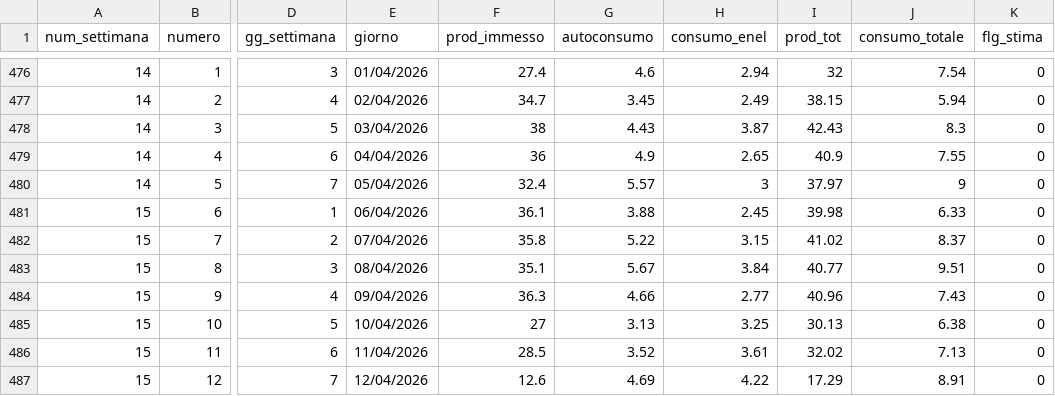
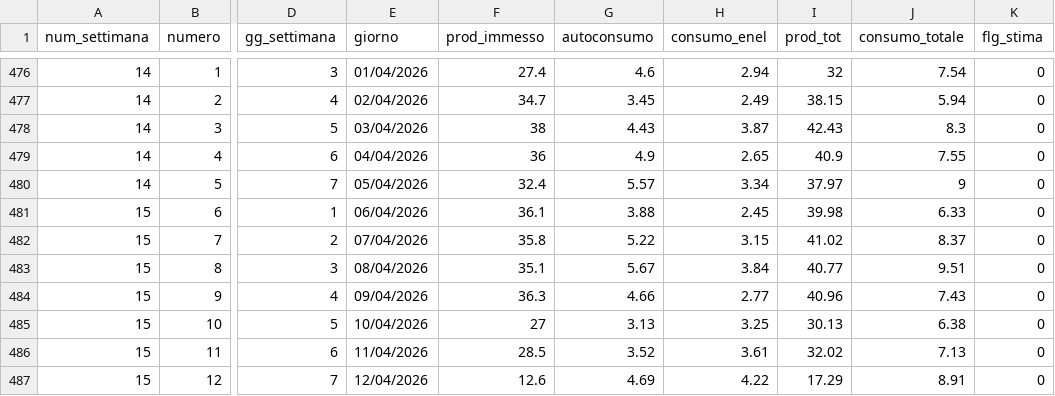
Before and after one commit to edofreeg/dfs, a CSV file: pannelli_kwh_gg.csv, drawn as a sheet; only a part is shown, gaps mark what is left out; the diff names each change by its address in the sheet, - before the commit and + after, or states it on an @@ line.

Commit message:
Add files via upload

```diff
--- a/pannelli_kwh_gg.csv
+++ b/pannelli_kwh_gg.csv
-H480 (consumo_enel): 3
+H480 (consumo_enel): 3.34
```
